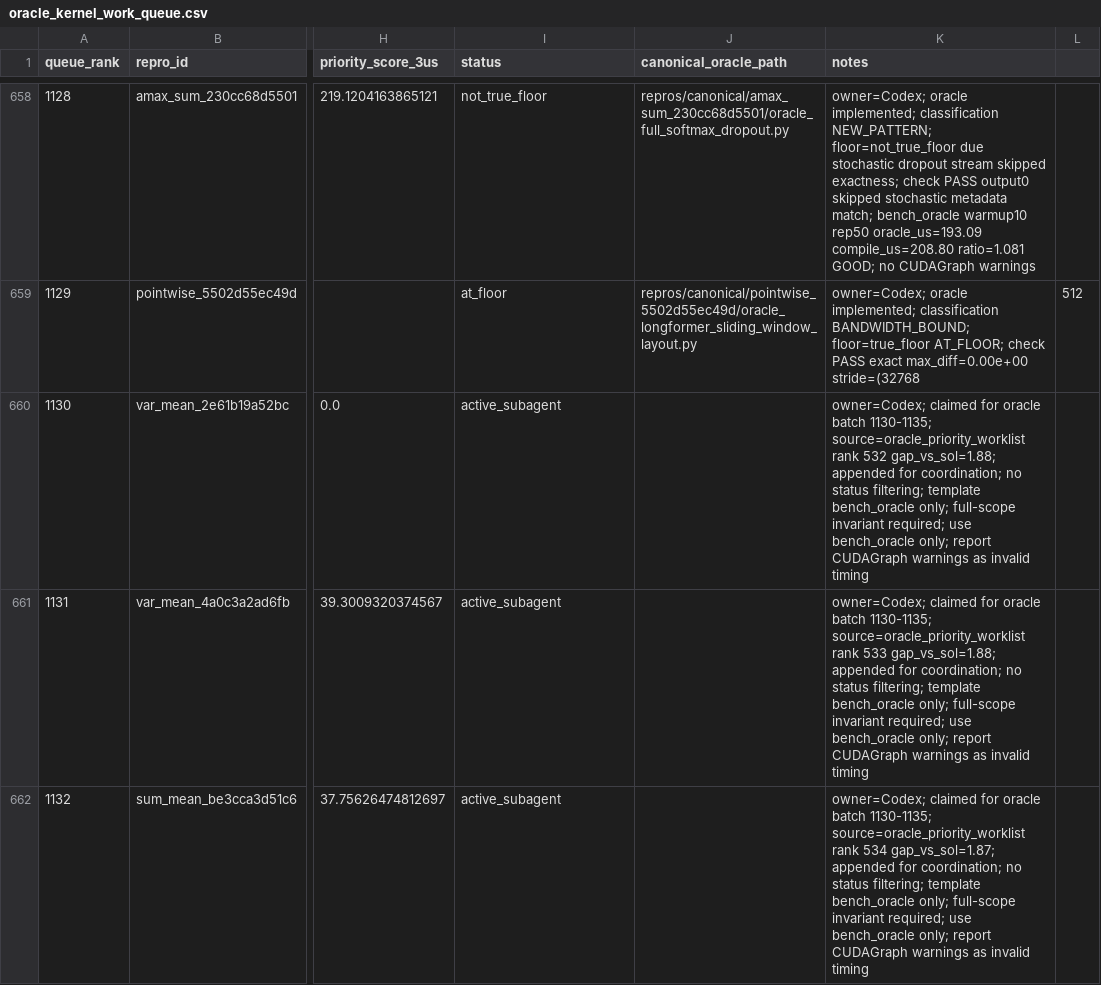
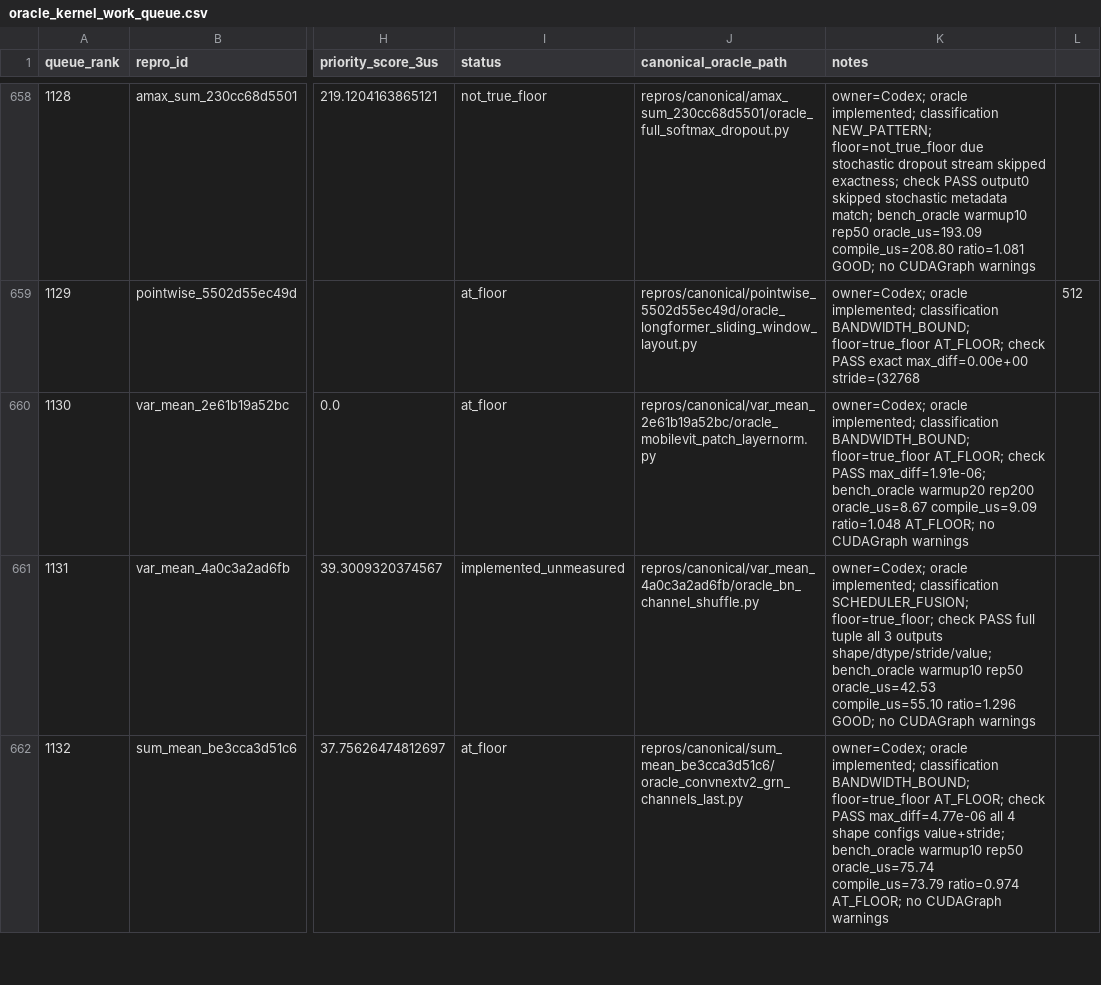
Before and after one commit to eellison/better-benchmark, a CSV file: investigation_results/oracle_kernel_work_queue.csv, drawn as a sheet; only a part is shown, gaps mark what is left out; the diff covers the shown part only; the diff names each change by its address in the sheet, - before the commit and + after, or states it on an @@ line.

Commit message:
Implement oracle batch 1130-1135

```diff
--- a/investigation_results/oracle_kernel_work_queue.csv
+++ b/investigation_results/oracle_kernel_work_queue.csv
-I660 (status): active_subagent
+I660 (status): at_floor
-J660 (canonical_oracle_path): (empty)
+J660 (canonical_oracle_path): repros/canonical/var_mean_2e61b19a52bc/oracle_mobilevit_patch_layernorm.py
-K660 (notes): owner=Codex; claimed for oracle batch 1130-1135; source=oracle_priority_worklist rank 532 gap_vs_sol=1.88; appended for coordination; no status filtering; template bench_oracle only; full-scope invariant required; use bench_oracle only; report CUDAGraph warnings as invalid timing
+K660 (notes): owner=Codex; oracle implemented; classification BANDWIDTH_BOUND; floor=true_floor AT_FLOOR; check PASS max_diff=1.91e-06; bench_oracle warmup20 rep200 oracle_us=8.67 compile_us=9.09 ratio=1.048 AT_FLOOR; no CUDAGraph warnings
-I661 (status): active_subagent
+I661 (status): implemented_unmeasured
-J661 (canonical_oracle_path): (empty)
+J661 (canonical_oracle_path): repros/canonical/var_mean_4a0c3a2ad6fb/oracle_bn_channel_shuffle.py
-K661 (notes): owner=Codex; claimed for oracle batch 1130-1135; source=oracle_priority_worklist rank 533 gap_vs_sol=1.88; appended for coordination; no status filtering; template bench_oracle only; full-scope invariant required; use bench_oracle only; report CUDAGraph warnings as invalid timing
+K661 (notes): owner=Codex; oracle implemented; classification SCHEDULER_FUSION; floor=true_floor; check PASS full tuple all 3 outputs shape/dtype/stride/value; bench_oracle warmup10 rep50 oracle_us=42.53 compile_us=55.10 ratio=1.296 GOOD; no CUDAGraph warnings
-I662 (status): active_subagent
+I662 (status): at_floor
-J662 (canonical_oracle_path): (empty)
+J662 (canonical_oracle_path): repros/canonical/sum_mean_be3cca3d51c6/oracle_convnextv2_grn_channels_last.py
-K662 (notes): owner=Codex; claimed for oracle batch 1130-1135; source=oracle_priority_worklist rank 534 gap_vs_sol=1.87; appended for coordination; no status filtering; template bench_oracle only; full-scope invariant required; use bench_oracle only; report CUDAGraph warnings as invalid timing
+K662 (notes): owner=Codex; oracle implemented; classification BANDWIDTH_BOUND; floor=true_floor AT_FLOOR; check PASS max_diff=4.77e-06 all 4 shape configs value+stride; bench_oracle warmup10 rep50 oracle_us=75.74 compile_us=73.79 ratio=0.974 AT_FLOOR; no CUDAGraph warnings
```
Also changed, not shown: 9 edited cells elsewhere in this file, 6 other files.
